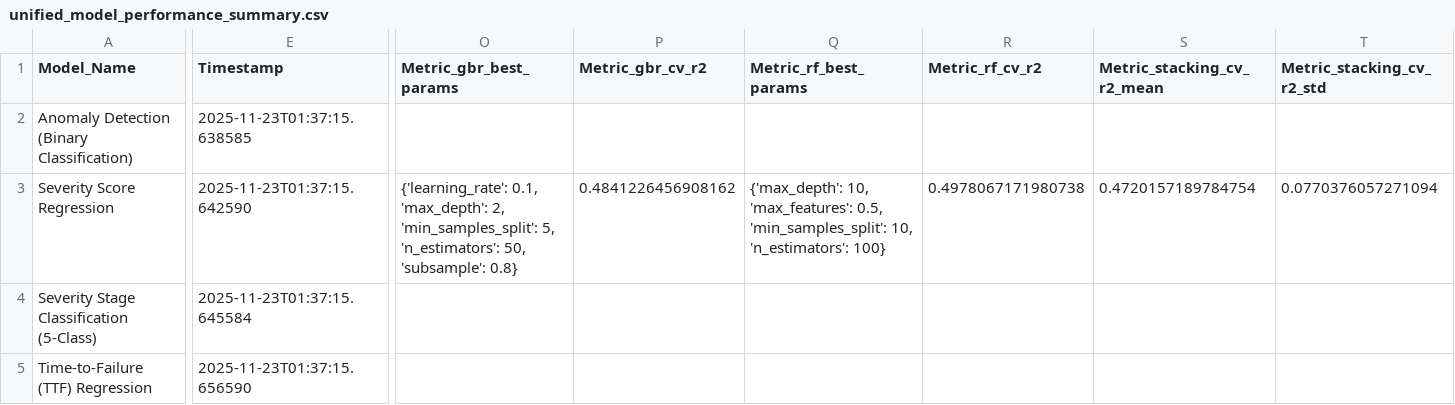
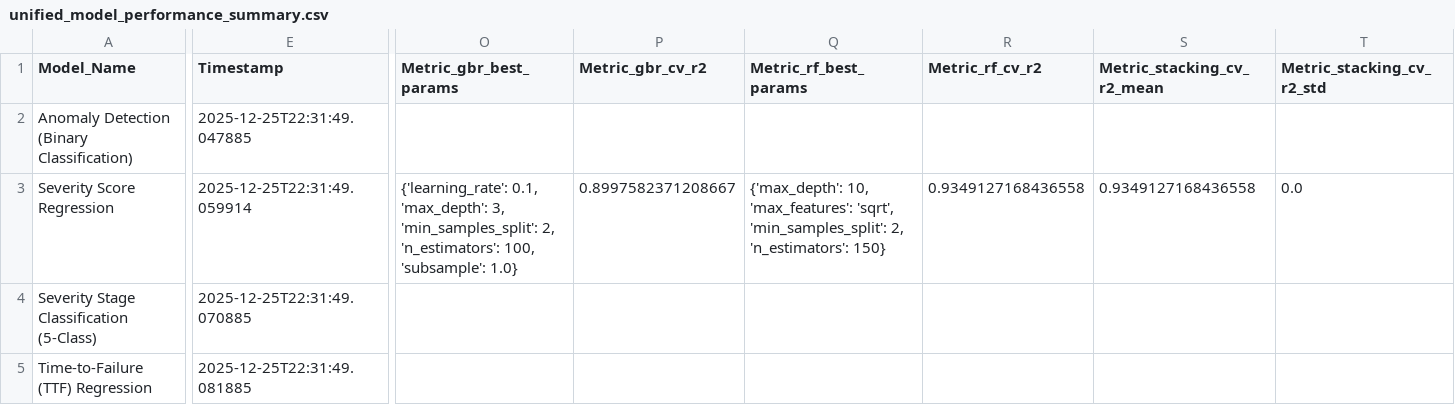
Before and after one commit to ZFarooq77/FYP2, a CSV file: main_outputs/unified_model_performance_summary.csv, drawn as a sheet; only a part is shown, gaps mark what is left out; the diff covers the shown part only; the diff names each change by its address in the sheet, - before the commit and + after, or states it on an @@ line.

```diff
--- a/main_outputs/unified_model_performance_summary.csv
+++ b/main_outputs/unified_model_performance_summary.csv
-E2 (Timestamp): 2025-11-23T01:37:15.638585
+E2 (Timestamp): 2025-12-25T22:31:49.047885
-E3 (Timestamp): 2025-11-23T01:37:15.642590
+E3 (Timestamp): 2025-12-25T22:31:49.059914
-O3 (Metric_gbr_best_params): …0.1, 'max_depth': 2, 'min_samples_split': 5, 'n_estimators': 50, 'subsample': 0.8}
+O3 (Metric_gbr_best_params): …0.1, 'max_depth': 3, 'min_samples_split': 2, 'n_estimators': 100, 'subsample': 1.0}
-P3 (Metric_gbr_cv_r2): 0.4841226456908162
+P3 (Metric_gbr_cv_r2): 0.8997582371208667
-Q3 (Metric_rf_best_params): …10, 'max_features': 0.5, 'min_samples_split': 10, 'n_estimators': 100}
+Q3 (Metric_rf_best_params): …10, 'max_features': 'sqrt', 'min_samples_split': 2, 'n_estimators': 150}
-R3 (Metric_rf_cv_r2): 0.4978067171980738
+R3 (Metric_rf_cv_r2): 0.9349127168436558
-S3 (Metric_stacking_cv_r2_mean): 0.4720157189784754
+S3 (Metric_stacking_cv_r2_mean): 0.9349127168436558
-T3 (Metric_stacking_cv_r2_std): 0.0770376057271094
+T3 (Metric_stacking_cv_r2_std): 0.0
-E4 (Timestamp): 2025-11-23T01:37:15.645584
+E4 (Timestamp): 2025-12-25T22:31:49.070885
-E5 (Timestamp): 2025-11-23T01:37:15.656590
+E5 (Timestamp): 2025-12-25T22:31:49.081885
```
Also changed, not shown: 4 edited cells elsewhere in this file, evaluation/batch/outputs/detailed_sample_results.csv, evaluation/batch/outputs/metrics_summary.csv, 18 other files.
